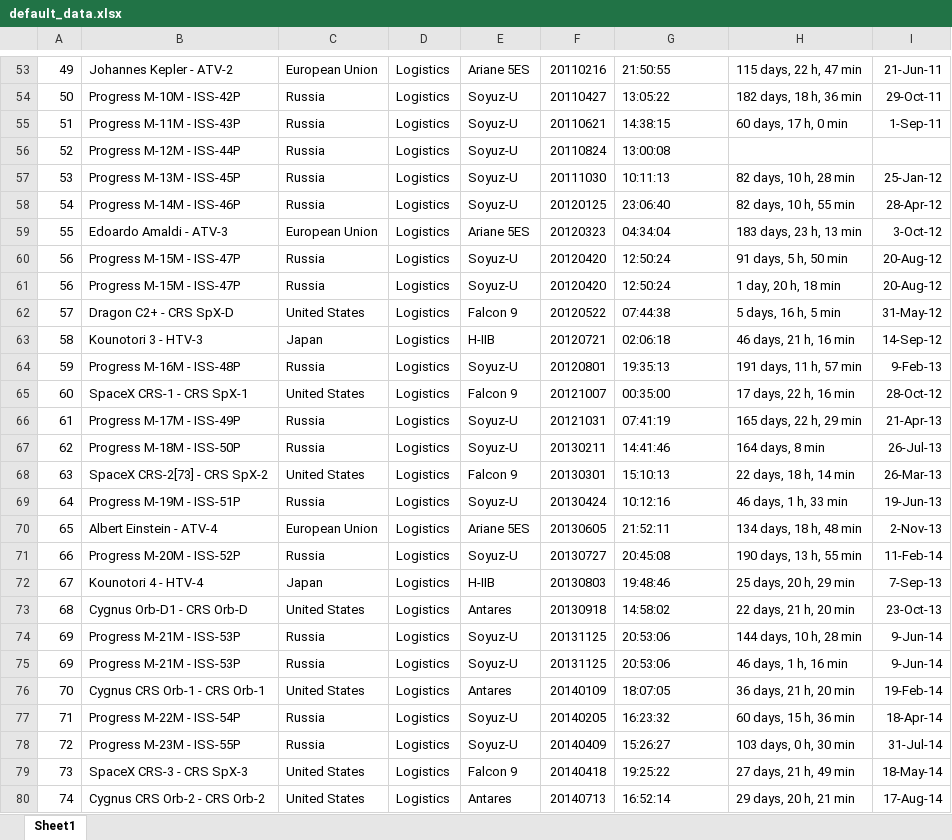
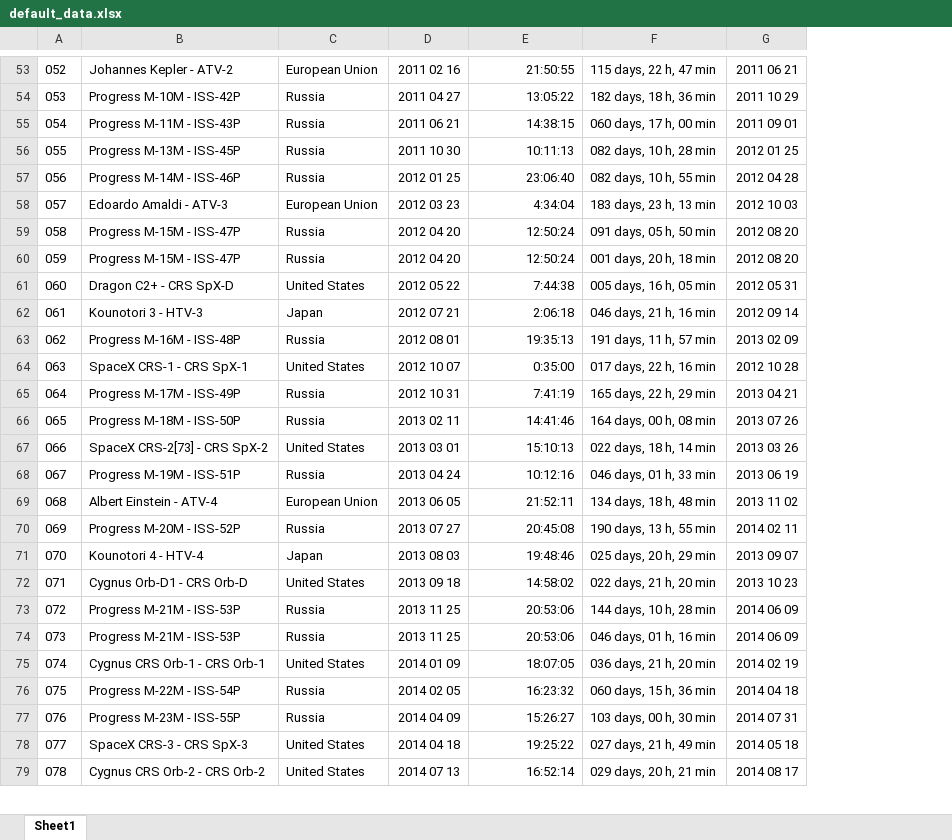
Before and after one commit to nebbles/de2-com2-indiv, an Excel workbook: default_data.xlsx, sheet Sheet1, drawn as a sheet; only a part is shown, gaps mark what is left out; values as stored, in another font and other column widths than the file's, no borders; removed rows and columns are numbered as before the commit, all else as after; the diff covers the shown part only; the diff names each change by its address in the sheet, - before the commit and + after, or states it on an @@ line.

Commit message:
added default data files in xlsx and csv

```diff
--- a/default_data.xlsx (sheet Sheet1)
+++ b/default_data.xlsx (sheet Sheet1)
-column A, rows 53-55: 49 | 50 | 51; rows 57-80: 53 | 54 | 55 | 56 | 56 | 57 | 58 | 59 | 60 | 61 | 62 | 63 | 64 | 65 | 66 | 67 | 68 | 69 | 69 | 70 | 71 | 72 | 73 | 74
+column A, rows 53-79: 052 | 053 | 054 | 055 | 056 | 057 | 058 | 059 | 060 | 061 | 062 | 063 | 064 | 065 | 066 | 067 | 068 | 069 | 070 | 071 | 072 | 073 | 074 | 075 | 076 | 077 | 078
-column D, rows 53-55: all Logistics; rows 57-80: all Logistics
-column E, rows 53-55: Ariane 5ES | Soyuz-U | Soyuz-U; rows 57-80: Soyuz-U | Soyuz-U | Ariane 5ES | Soyuz-U | Soyuz-U | Falcon 9 | H-IIB | Soyuz-U | Falcon 9 | Soyuz-U | Soyuz-U | Falcon 9 | Soyuz-U | Ariane 5ES | Soyuz-U | H-IIB | Antares | Soyuz-U | Soyuz-U | Antares | Soyuz-U | Soyuz-U | Falcon 9 | Antares
-column F, rows 53-55: 20110216 | 20110427 | 20110621; rows 57-80: 20111030 | 20120125 | 20120323 | 20120420 | 20120420 | 20120522 | 20120721 | 20120801 | 20121007 | 20121031 | 20130211 | 20130301 | 20130424 | 20130605 | 20130727 | 20130803 | 20130918 | 20131125 | 20131125 | 20140109 | 20140205 | 20140409 | 20140418 | 20140713
+column D, rows 53-79: 2011 02 16 | 2011 04 27 | 2011 06 21 | 2011 10 30 | 2012 01 25 | 2012 03 23 | 2012 04 20 | 2012 04 20 | 2012 05 22 | 2012 07 21 | 2012 08 01 | 2012 10 07 | 2012 10 31 | 2013 02 11 | 2013 03 01 | 2013 04 24 | 2013 06 05 | 2013 07 27 | 2013 08 03 | 2013 09 18 | 2013 11 25 | 2013 11 25 | 2014 01 09 | 2014 02 05 | 2014 04 09 | 2014 04 18 | 2014 07 13
-column H, rows 53-55: 115 days, 22 h, 47 min | 182 days, 18 h, 36 min | 60 days, 17 h, 0 min; rows 57-80: 82 days, 10 h, 28 min | 82 days, 10 h, 55 min | 183 days, 23 h, 13 min | 91 days, 5 h, 50 min | 1 day, 20 h, 18 min | 5 days, 16 h, 5 min | 46 days, 21 h, 16 min | 191 days, 11 h, 57 min | 17 days, 22 h, 16 min | 165 days, 22 h, 29 min | 164 days, 8 min | 22 days, 18 h, 14 min | 46 days, 1 h, 33 min | 134 days, 18 h, 48 min | 190 days, 13 h, 55 min | 25 days, 20 h, 29 min | 22 days, 21 h, 20 min | 144 days, 10 h, 28 min | 46 days, 1 h, 16 min | 36 days, 21 h, 20 min | 60 days, 15 h, 36 min | 103 days, 0 h, 30 min | 27 days, 21 h, 49 min | 29 days, 20 h, 21 min
-column I, rows 53-55: 21-Jun-11 | 29-Oct-11 | 1-Sep-11; rows 57-80: 25-Jan-12 | 28-Apr-12 | 3-Oct-12 | 20-Aug-12 | 20-Aug-12 | 31-May-12 | 14-Sep-12 | 9-Feb-13 | 28-Oct-12 | 21-Apr-13 | 26-Jul-13 | 26-Mar-13 | 19-Jun-13 | 2-Nov-13 | 11-Feb-14 | 7-Sep-13 | 23-Oct-13 | 9-Jun-14 | 9-Jun-14 | 19-Feb-14 | 18-Apr-14 | 31-Jul-14 | 18-May-14 | 17-Aug-14
+column F, rows 53-79: 115 days, 22 h, 47 min | 182 days, 18 h, 36 min | 060 days, 17 h, 00 min | 082 days, 10 h, 28 min | 082 days, 10 h, 55 min | 183 days, 23 h, 13 min | 091 days, 05 h, 50 min | 001 days, 20 h, 18 min | 005 days, 16 h, 05 min | 046 days, 21 h, 16 min | 191 days, 11 h, 57 min | 017 days, 22 h, 16 min | 165 days, 22 h, 29 min | 164 days, 00 h, 08 min | 022 days, 18 h, 14 min | 046 days, 01 h, 33 min | 134 days, 18 h, 48 min | 190 days, 13 h, 55 min | 025 days, 20 h, 29 min | 022 days, 21 h, 20 min | 144 days, 10 h, 28 min | 046 days, 01 h, 16 min | 036 days, 21 h, 20 min | 060 days, 15 h, 36 min | 103 days, 00 h, 30 min | 027 days, 21 h, 49 min | 029 days, 20 h, 21 min
+column G, rows 53-79: 2011 06 21 | 2011 10 29 | 2011 09 01 | 2012 01 25 | 2012 04 28 | 2012 10 03 | 2012 08 20 | 2012 08 20 | 2012 05 31 | 2012 09 14 | 2013 02 09 | 2012 10 28 | 2013 04 21 | 2013 07 26 | 2013 03 26 | 2013 06 19 | 2013 11 02 | 2014 02 11 | 2013 09 07 | 2013 10 23 | 2014 06 09 | 2014 06 09 | 2014 02 19 | 2014 04 18 | 2014 07 31 | 2014 05 18 | 2014 08 17
-E53:E55 alignment: left
+E53:E55 alignment: right
-row 56: 52 | Progress M-12M - ISS-44P | Russia | Logistics | Soyuz-U | 20110824 | 13:00:08
-E56:E57 alignment: left
+E56:E57 alignment: right
-E58: 04:34:04
+E58: 4:34:04
-E59:E60 alignment: left
+E59:E60 alignment: right
-E61: 07:44:38
+E61: 7:44:38
-E62: 02:06:18
+E62: 2:06:18
-E63 alignment: left
+E63 alignment: right
-E64: 00:35:00
+E64: 0:35:00
-E65: 07:41:19
+E65: 7:41:19
-E66:E79 alignment: left
+E66:E79 alignment: right
```
Also changed, not shown: 5 removed rows, 50 edited cells and cell formats elsewhere in this sheet, 1 other file.
